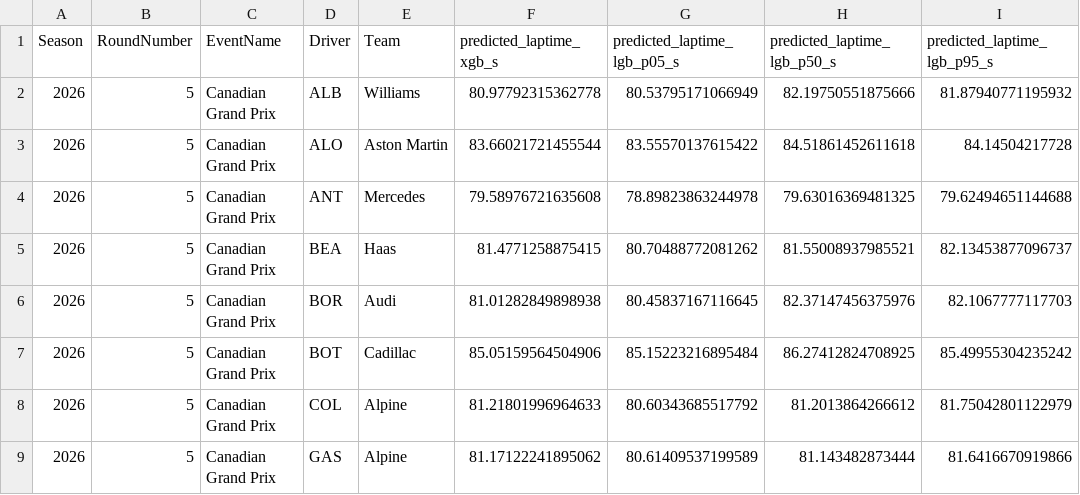
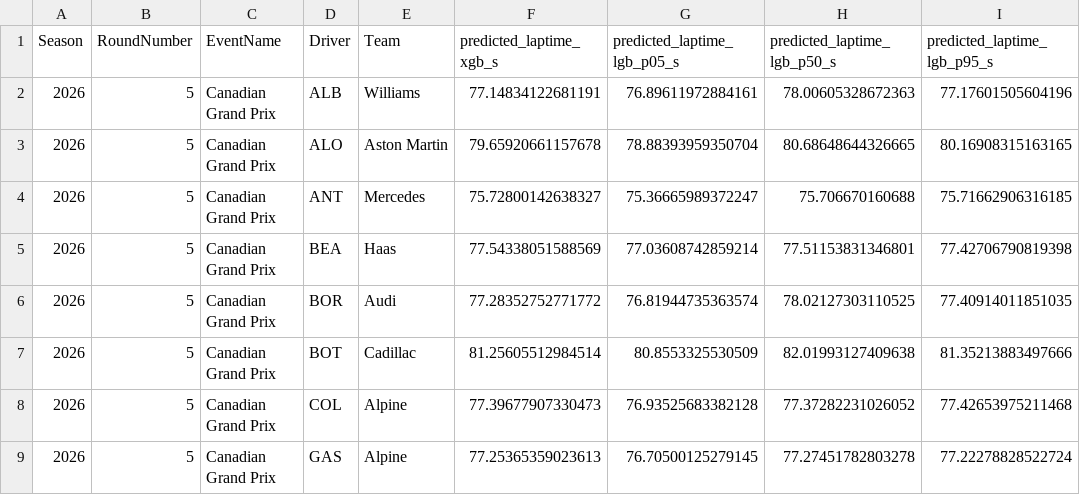
Before and after one commit to JuanjoRestrepo/f1_2026_predictions, a CSV file: reports/2026/Canadian_Grand_Prix/results/predictions.csv, drawn as a sheet; only a part is shown; the diff covers the shown part only.

```diff
--- a/reports/2026/Canadian_Grand_Prix/results/predictions.csv
+++ b/reports/2026/Canadian_Grand_Prix/results/predictions.csv
@@ -1,9 +1,9 @@
 Season,RoundNumber,EventName,Driver,Team,predicted_laptime_xgb_s,predicted_laptime_lgb_p05_s,predicted_laptime_lgb_p50_s,predicted_laptime_lgb_p95_s
-2026,5,Canadian Grand Prix,ALB,Williams,80.97792315362778,80.53795171066949,82.19750551875666,81.87940771195932
-2026,5,Canadian Grand Prix,ALO,Aston Martin,83.66021721455544,83.55570137615422,84.51861452611618,84.14504217728
-2026,5,Canadian Grand Prix,ANT,Mercedes,79.58976721635608,78.89823863244978,79.63016369481325,79.62494651144688
-2026,5,Canadian Grand Prix,BEA,Haas,81.4771258875415,80.70488772081262,81.55008937985521,82.13453877096737
-2026,5,Canadian Grand Prix,BOR,Audi,81.01282849898938,80.45837167116645,82.37147456375976,82.1067777117703
-2026,5,Canadian Grand Prix,BOT,Cadillac,85.05159564504906,85.15223216895484,86.27412824708925,85.49955304235242
-2026,5,Canadian Grand Prix,COL,Alpine,81.21801996964633,80.60343685517792,81.2013864266612,81.75042801122979
-2026,5,Canadian Grand Prix,GAS,Alpine,81.17122241895062,80.61409537199589,81.143482873444,81.6416670919866
+2026,5,Canadian Grand Prix,ALB,Williams,77.14834122681191,76.89611972884161,78.00605328672363,77.17601505604196
+2026,5,Canadian Grand Prix,ALO,Aston Martin,79.65920661157678,78.88393959350704,80.68648644326665,80.16908315163165
+2026,5,Canadian Grand Prix,ANT,Mercedes,75.72800142638327,75.36665989372247,75.706670160688,75.71662906316185
+2026,5,Canadian Grand Prix,BEA,Haas,77.54338051588569,77.03608742859214,77.51153831346801,77.42706790819398
+2026,5,Canadian Grand Prix,BOR,Audi,77.28352752771772,76.81944735363574,78.02127303110525,77.40914011851035
+2026,5,Canadian Grand Prix,BOT,Cadillac,81.25605512984514,80.8553325530509,82.01993127409638,81.35213883497666
+2026,5,Canadian Grand Prix,COL,Alpine,77.39677907330473,76.93525683382128,77.37282231026052,77.42653975211468
+2026,5,Canadian Grand Prix,GAS,Alpine,77.25365359023613,76.70500125279145,77.27451782803278,77.22278828522724
```
Also changed, not shown: 56 edited cells elsewhere in this file, reports/2026/Canadian_Grand_Prix/results/standings.csv, 2 other files.
